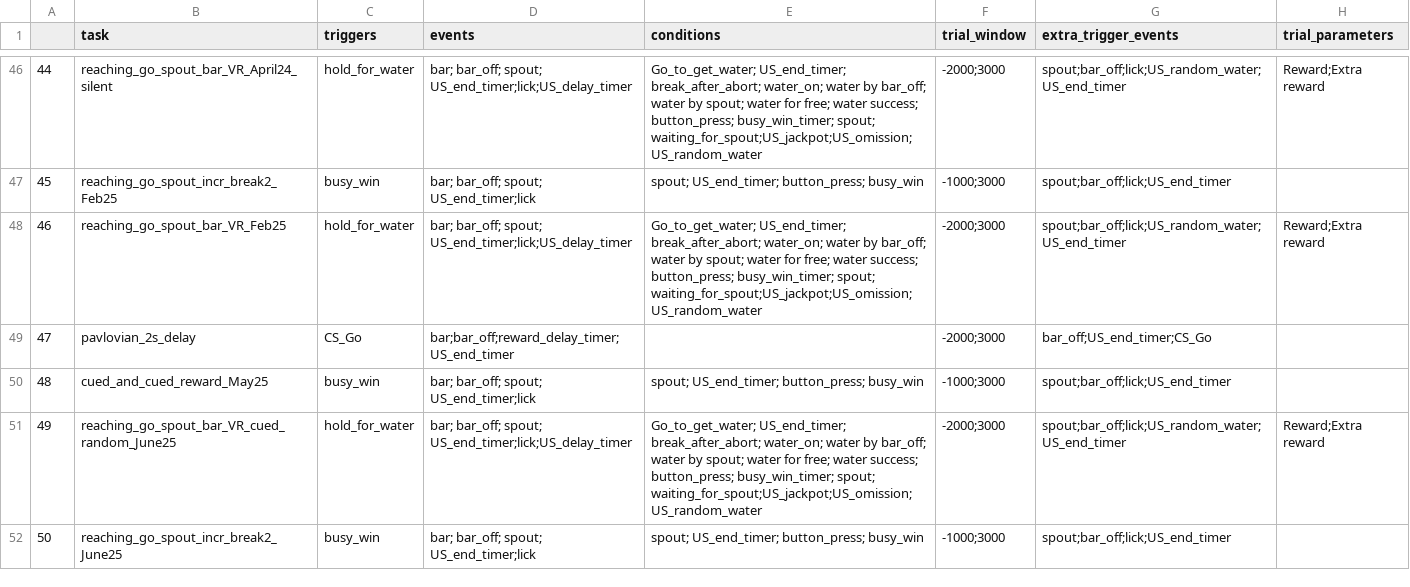
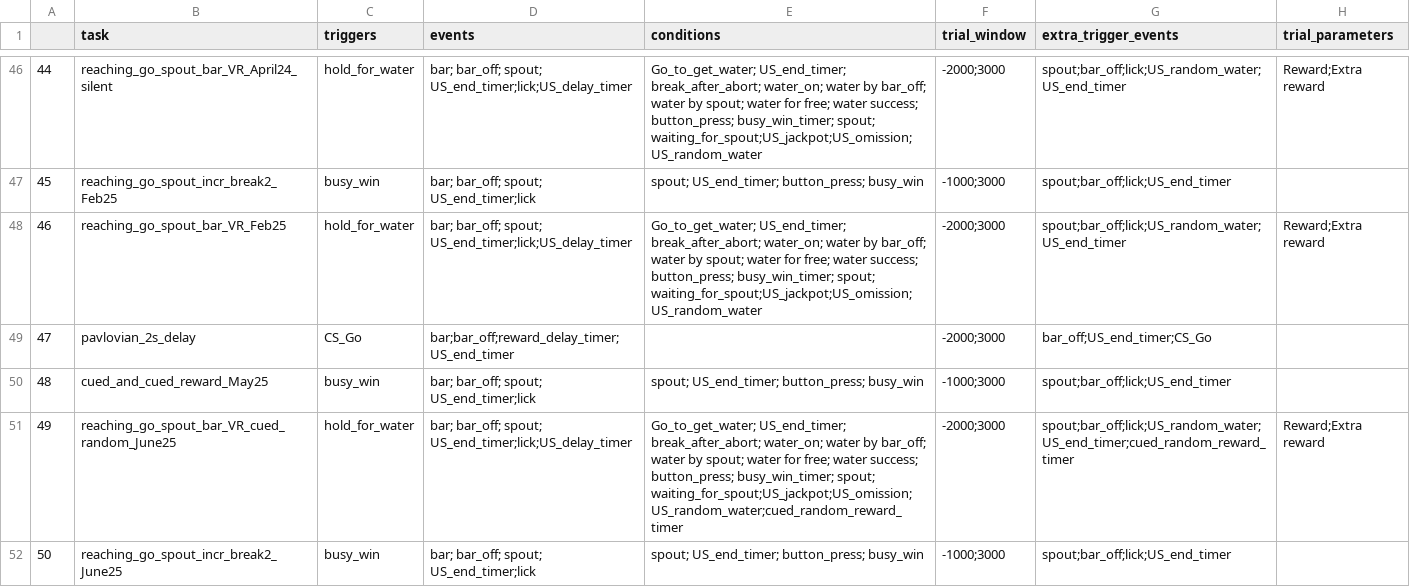
Before and after one commit to Magill-ASAP-team/trialexp, a CSV file: params/tasks_params.csv, drawn as a sheet; only a part is shown, gaps mark what is left out.

Commit message:
Add the palvlovian reward cue to event

```diff
--- a/params/tasks_params.csv
+++ b/params/tasks_params.csv
@@ -50,3 +50,3 @@
 48,cued_and_cued_reward_May25,busy_win,bar; bar_off; spout; US_end_timer;lick,spout; US_end_timer; button_press; busy_win,-1000;3000,spout;bar_off;lick;US_end_timer,
-49,reaching_go_spout_bar_VR_cued_random_June25,hold_for_water,bar; bar_off; spout; US_end_timer;lick;US_delay_timer,Go_to_get_water; US_end_timer; break_after_abort; water_on; water by bar_off; water by spout; water for free; water success; button_press; busy_win_timer; spout; waiting_for_spout;US_jackpot;US_omission;US_random_water,-2000;3000,spout;bar_off;lick;US_random_water;US_end_timer,Reward;Extra reward
+49,reaching_go_spout_bar_VR_cued_random_June25,hold_for_water,bar; bar_off; spout; US_end_timer;lick;US_delay_timer,Go_to_get_water; US_end_timer; break_after_abort; water_on; water by bar_off; water by spout; water for free; water success; button_press; busy_win_timer; spout; waiting_for_spout;US_jackpot;US_omission;US_random_water;cued_random_reward_timer,-2000;3000,spout;bar_off;lick;US_random_water;US_end_timer;cued_random_reward_timer,Reward;Extra reward
 50,reaching_go_spout_incr_break2_June25,busy_win,bar; bar_off; spout; US_end_timer;lick,spout; US_end_timer; button_press; busy_win,-1000;3000,spout;bar_off;lick;US_end_timer,
```
